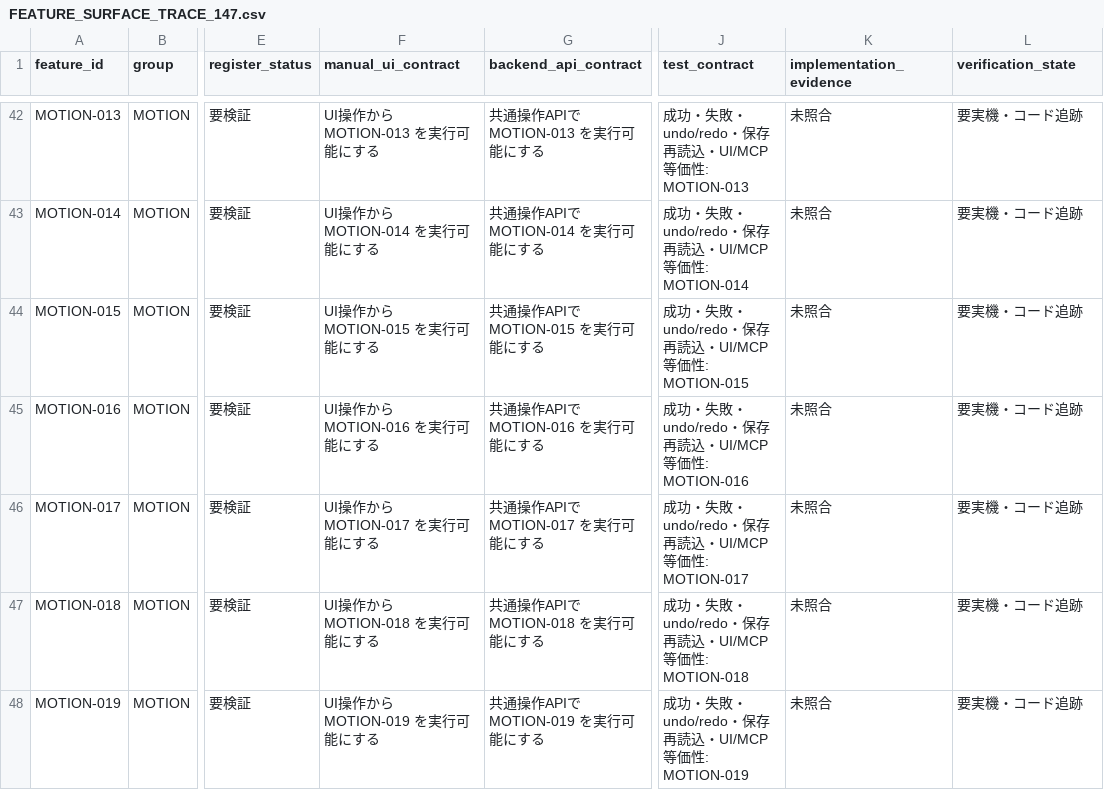
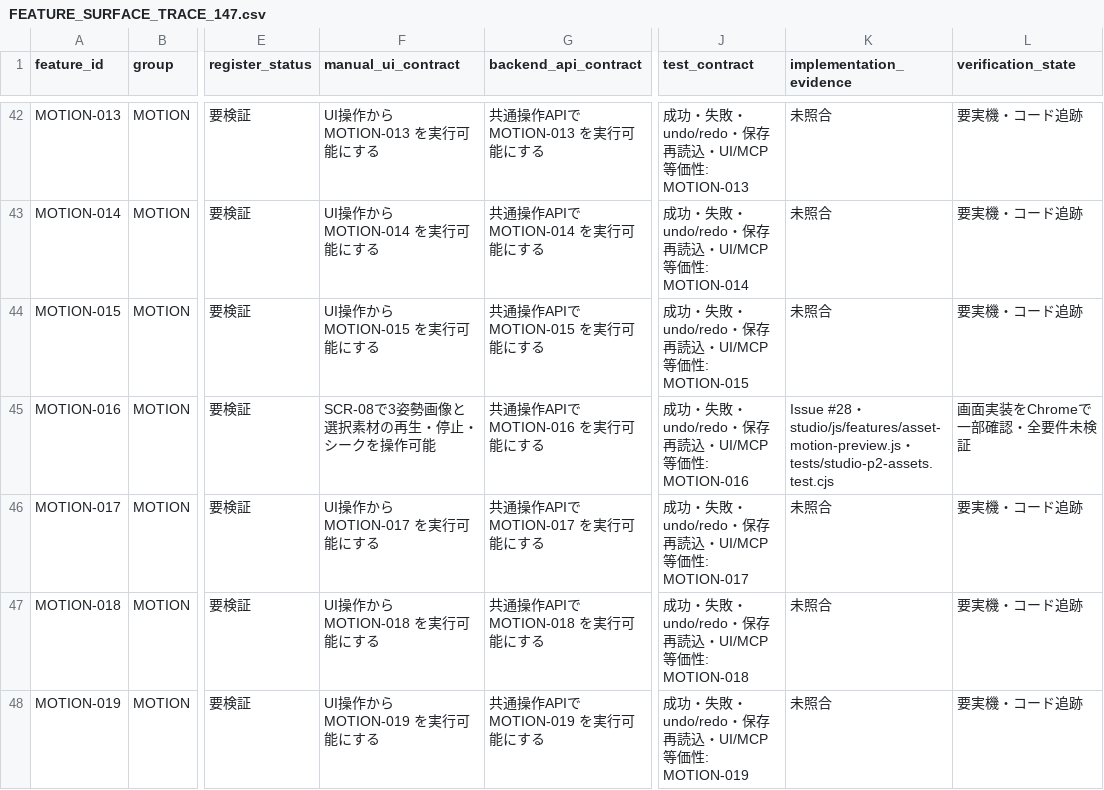
Before and after one commit to baisound/BAI_CREATER_STUDIO, a CSV file: docs/architecture/FEATURE_SURFACE_TRACE_147.csv, drawn as a sheet; only a part is shown, gaps mark what is left out; the diff names each change by its address in the sheet, - before the commit and + after, or states it on an @@ line.

```diff
--- a/docs/architecture/FEATURE_SURFACE_TRACE_147.csv
+++ b/docs/architecture/FEATURE_SURFACE_TRACE_147.csv
-F45 (manual_ui_contract): UI操作から MOTION-016 を実行可能にする
+F45 (manual_ui_contract): SCR-08で3姿勢画像と選択素材の再生・停止・シークを操作可能
-K45 (implementation_evidence): 未照合
+K45 (implementation_evidence): Issue #28・studio/js/features/asset-motion-preview.js・tests/studio-p2-assets.test.cjs
-L45 (verification_state): 要実機・コード追跡
+L45 (verification_state): 画面実装をChromeで一部確認・全要件未検証
```
Also changed, not shown: docs/roadmap/FEATURE_REGISTER.csv, 12 other files.
